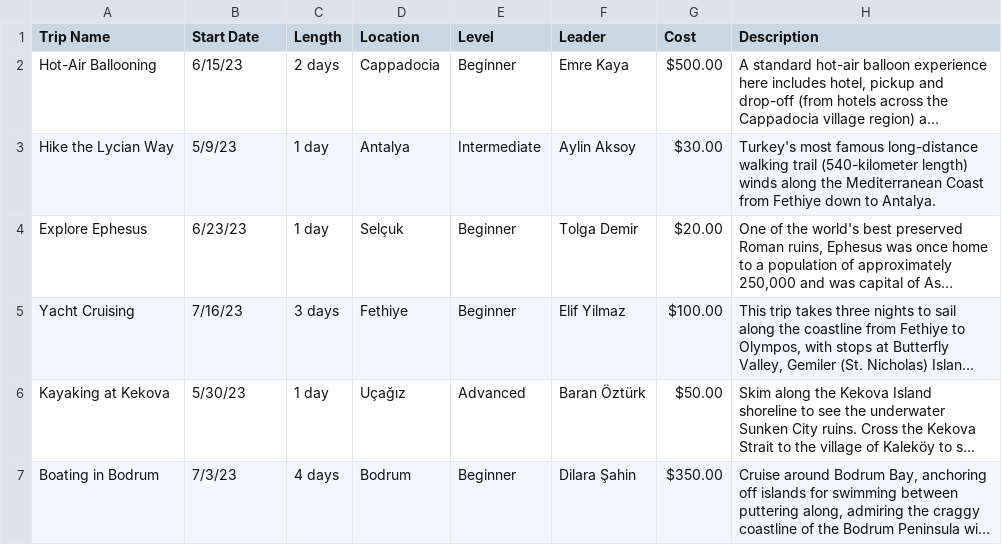
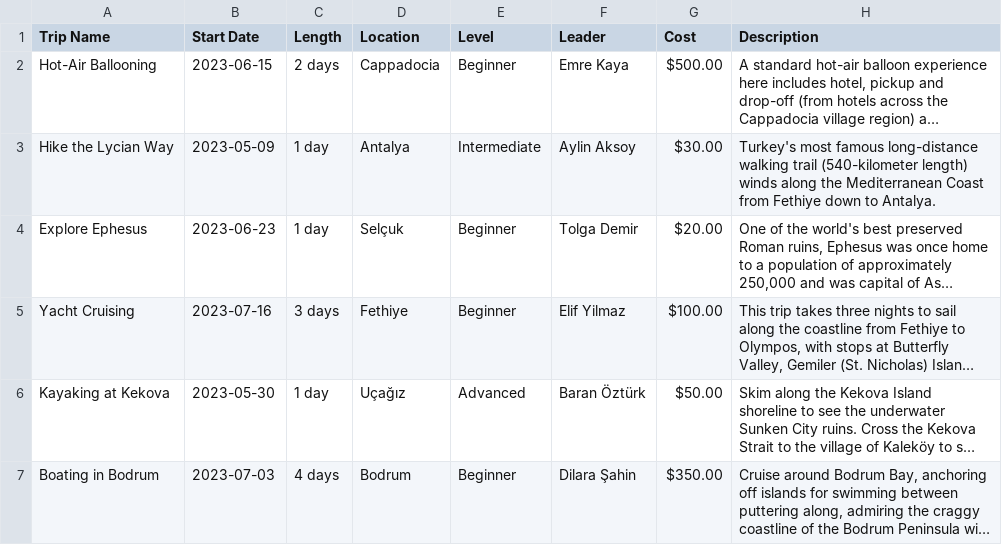
Before and after one commit to leyla-gulsen/I211_project, a CSV file: trips.csv, drawn as a sheet; long unchanged cells end in …; the diff names each change by its address in the sheet, - before the commit and + after, or states it on an @@ line.

```diff
--- a/trips.csv
+++ b/trips.csv
-B2 (Start Date): 6/15/23
+B2 (Start Date): 2023-06-15
-B3 (Start Date): 5/9/23
+B3 (Start Date): 2023-05-09
-B4 (Start Date): 6/23/23
+B4 (Start Date): 2023-06-23
-B5 (Start Date): 7/16/23
+B5 (Start Date): 2023-07-16
-B6 (Start Date): 5/30/23
+B6 (Start Date): 2023-05-30
-B7 (Start Date): 7/3/23
+B7 (Start Date): 2023-07-03
```
Also changed, not shown: members.csv, 9 other files.
